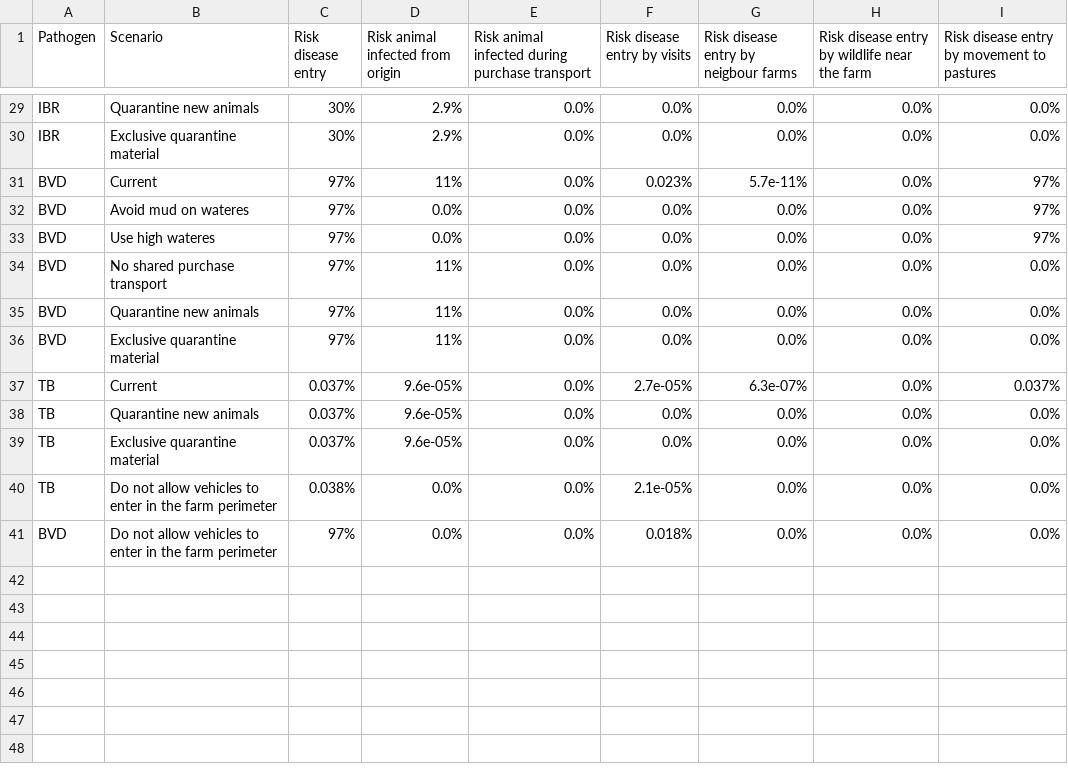
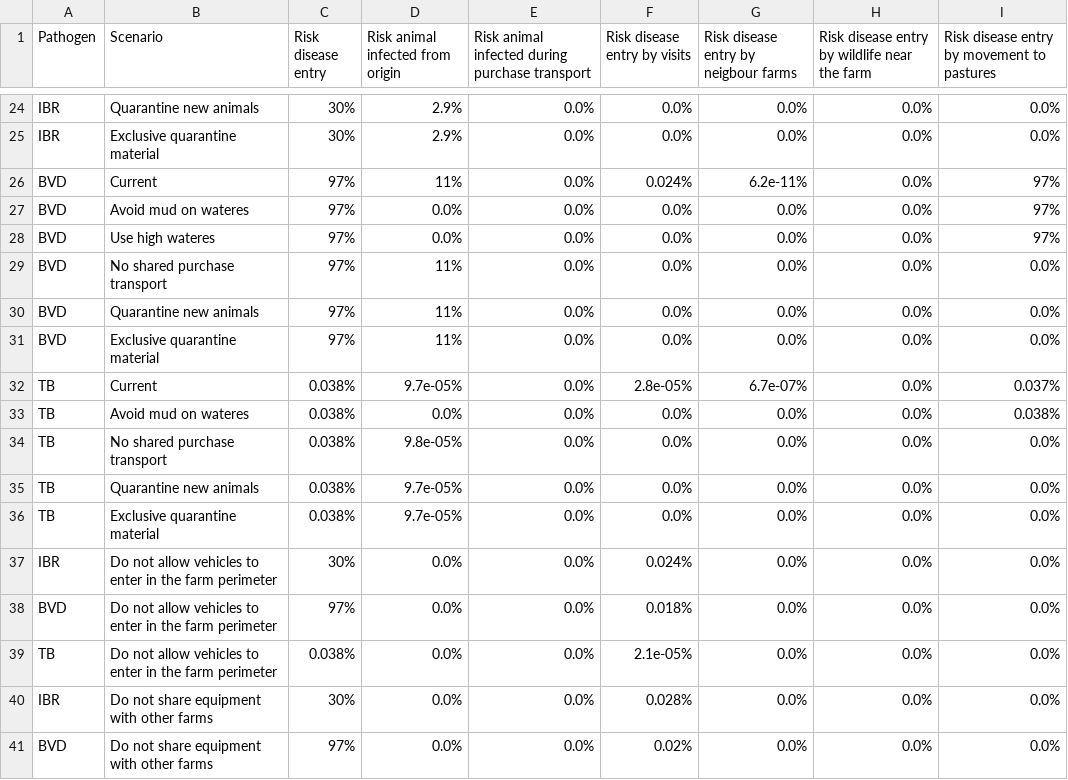
Before and after one commit to VetEpi-UAB/farmrisk, a CSV file: inst/output_files/eg_beef/summary_median.csv, drawn as a sheet; only a part is shown, gaps mark what is left out; the diff covers the shown part only.

```diff
--- a/inst/output_files/eg_beef/summary_median.csv
+++ b/inst/output_files/eg_beef/summary_median.csv
@@ -30,3 +25,3 @@
 "IBR";"Exclusive quarantine material";"30%";"2.9%";"0.0%";"0.0%";"0.0%";"0.0%";"0.0%"
-"BVD";"Current";"97%";"11%";"0.0%";"0.023%";"5.7e-11%";"0.0%";"97%"
+"BVD";"Current";"97%";"11%";"0.0%";"0.024%";"6.2e-11%";"0.0%";"97%"
 "BVD";"Avoid mud on wateres";"97%";"0.0%";"0.0%";"0.0%";"0.0%";"0.0%";"97%"
@@ -36,6 +31,11 @@
 "BVD";"Exclusive quarantine material";"97%";"11%";"0.0%";"0.0%";"0.0%";"0.0%";"0.0%"
-"TB";"Current";"0.037%";"9.6e-05%";"0.0%";"2.7e-05%";"6.3e-07%";"0.0%";"0.037%"
-"TB";"Quarantine new animals";"0.037%";"9.6e-05%";"0.0%";"0.0%";"0.0%";"0.0%";"0.0%"
-"TB";"Exclusive quarantine material";"0.037%";"9.6e-05%";"0.0%";"0.0%";"0.0%";"0.0%";"0.0%"
+"TB";"Current";"0.038%";"9.7e-05%";"0.0%";"2.8e-05%";"6.7e-07%";"0.0%";"0.037%"
+"TB";"Avoid mud on wateres";"0.038%";"0.0%";"0.0%";"0.0%";"0.0%";"0.0%";"0.038%"
+"TB";"No shared purchase transport";"0.038%";"9.8e-05%";"0.0%";"0.0%";"0.0%";"0.0%";"0.0%"
+"TB";"Quarantine new animals";"0.038%";"9.7e-05%";"0.0%";"0.0%";"0.0%";"0.0%";"0.0%"
+"TB";"Exclusive quarantine material";"0.038%";"9.7e-05%";"0.0%";"0.0%";"0.0%";"0.0%";"0.0%"
+"IBR";"Do not allow vehicles to enter in the farm perimeter";"30%";"0.0%";"0.0%";"0.024%";"0.0%";"0.0%";"0.0%"
+"BVD";"Do not allow vehicles to enter in the farm perimeter";"97%";"0.0%";"0.0%";"0.018%";"0.0%";"0.0%";"0.0%"
 "TB";"Do not allow vehicles to enter in the farm perimeter";"0.038%";"0.0%";"0.0%";"2.1e-05%";"0.0%";"0.0%";"0.0%"
-"BVD";"Do not allow vehicles to enter in the farm perimeter";"97%";"0.0%";"0.0%";"0.018%";"0.0%";"0.0%";"0.0%"
+"IBR";"Do not share equipment with other farms";"30%";"0.0%";"0.0%";"0.028%";"0.0%";"0.0%";"0.0%"
+"BVD";"Do not share equipment with other farms";"97%";"0.0%";"0.0%";"0.02%";"0.0%";"0.0%";"0.0%"
```
Also changed, not shown: 3 added rows, 6 removed rows and 17 edited cells elsewhere in this file, inst/output_files/eg_beef/current_median.csv, inst/output_files/eg_beef/wif_median.csv, 7 other files.
